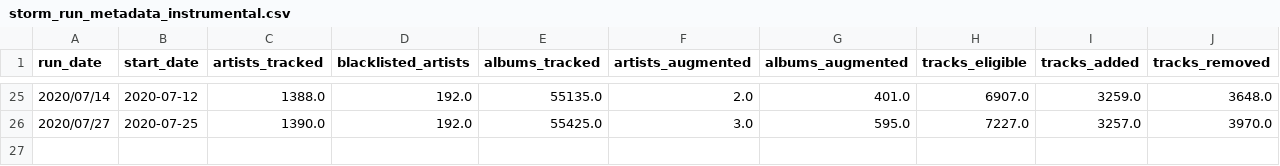
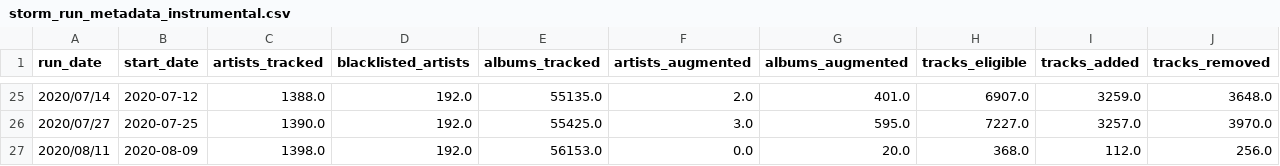
Before and after one commit to ATawzer/Storm-Old, a CSV file: storm_run_metadata_instrumental.csv, drawn as a sheet; only a part is shown, gaps mark what is left out.

```diff
--- a/storm_run_metadata_instrumental.csv
+++ b/storm_run_metadata_instrumental.csv
@@ -26 +26,2 @@ run_date,start_date,artists_tracked,blacklisted_artists,albums_tracked,artists_a
 2020/07/27,2020-07-25,1390.0,192.0,55425.0,3.0,595.0,7227.0,3257.0,3970.0
+2020/08/11,2020-08-09,1398.0,192.0,56153.0,0.0,20.0,368.0,112.0,256.0
```
Also changed, not shown: storm_artists_instrumental.csv, 3 other files.
